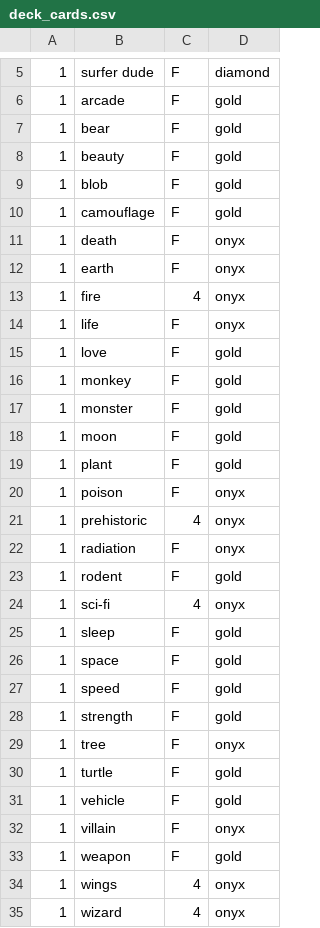
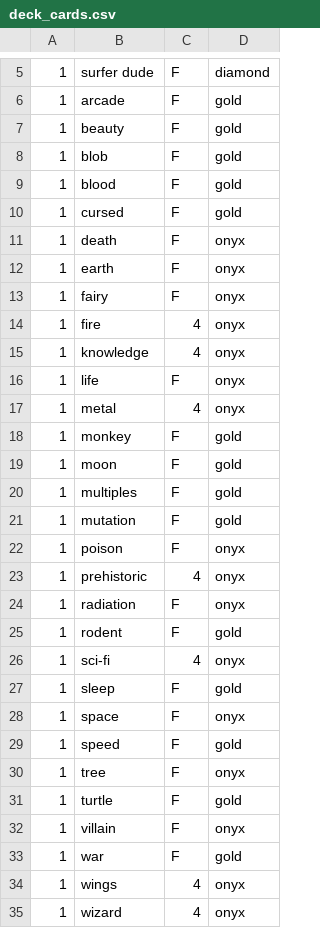
Before and after one commit to harvj/alchemist, a CSV file: db/seeds/deck_cards.csv, drawn as a sheet; only a part is shown, gaps mark what is left out.

```diff
--- a/db/seeds/deck_cards.csv
+++ b/db/seeds/deck_cards.csv
@@ -6,15 +6,17 @@
 1,arcade,F,gold
-1,bear,F,gold
 1,beauty,F,gold
 1,blob,F,gold
-1,camouflage,F,gold
+1,blood,F,gold
+1,cursed,F,gold
 1,death,F,onyx
 1,earth,F,onyx
+1,fairy,F,onyx
 1,fire,4,onyx
+1,knowledge,4,onyx
 1,life,F,onyx
-1,love,F,gold
+1,metal,4,onyx
 1,monkey,F,gold
-1,monster,F,gold
 1,moon,F,gold
-1,plant,F,gold
+1,multiples,F,gold
+1,mutation,F,gold
 1,poison,F,onyx
@@ -25,10 +27,8 @@
 1,sleep,F,gold
-1,space,F,gold
+1,space,F,onyx
 1,speed,F,gold
-1,strength,F,gold
 1,tree,F,onyx
 1,turtle,F,gold
-1,vehicle,F,gold
 1,villain,F,onyx
-1,weapon,F,gold
+1,war,F,gold
 1,wings,4,onyx
```
Also changed, not shown: db/seeds/combos.csv, 28 other files.
